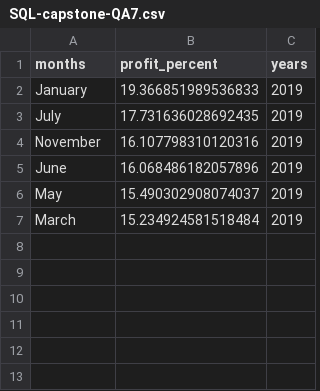
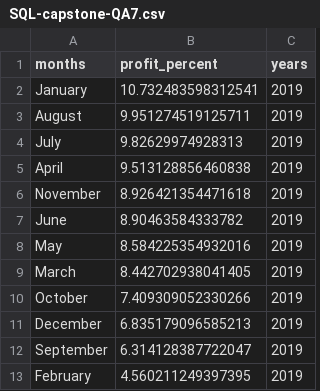
Before and after one commit to thetundedoherty/INTBREW, a CSV file: Profit Analysis/CSV/SQL-capstone-QA7.csv, drawn as a sheet.

Commit message:
updated the profit, brand and country analysis

```diff
--- a/Profit Analysis/CSV/SQL-capstone-QA7.csv
+++ b/Profit Analysis/CSV/SQL-capstone-QA7.csv
@@ -1,7 +1,13 @@
 "months","profit_percent","years"
-"January",19.366851989536833,2019
-"July",17.731636028692435,2019
-"November",16.107798310120316,2019
-"June",16.068486182057896,2019
-"May",15.490302908074037,2019
-"March",15.234924581518484,2019
+"January",10.732483598312541,2019
+"August",9.951274519125711,2019
+"July",9.82629974928313,2019
+"April",9.513128856460838,2019
+"November",8.926421354471618,2019
+"June",8.90463584333782,2019
+"May",8.584225354932016,2019
+"March",8.442702938041405,2019
+"October",7.409309052330266,2019
+"December",6.835179096585213,2019
+"September",6.314128387722047,2019
+"February",4.560211249397395,2019
```
Also changed, not shown: 14 other files.
